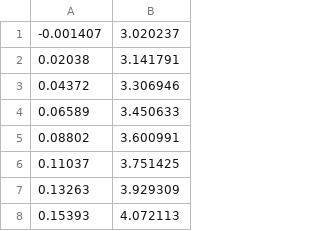
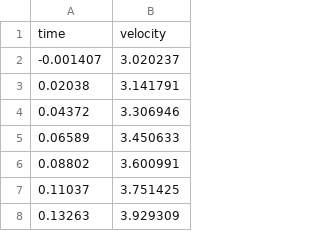
Before and after one commit to leolloyd/hmm_welding, a CSV file: HandVelocityDataforHumanMovementPrediction.csv, drawn as a sheet; only a part is shown; the shorter side is filled out with more unchanged rows; the diff names each change by its address in the sheet, - before the commit and + after, or states it on an @@ line.

Commit message:
Update HandVelocityDataforHumanMovementPrediction.csv

```diff
--- a/HandVelocityDataforHumanMovementPrediction.csv
+++ b/HandVelocityDataforHumanMovementPrediction.csv
+row 1: time | velocity
```
